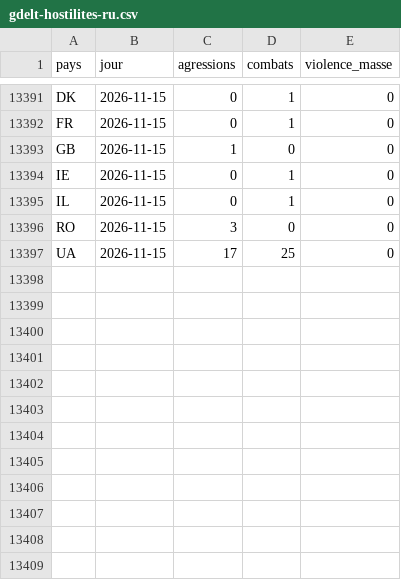
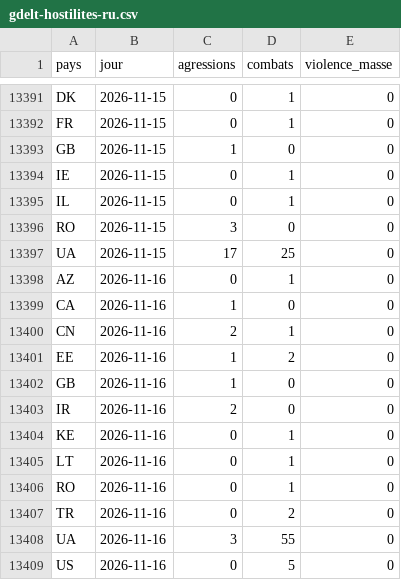
Before and after one commit to Othman-Benbrahim/metac-bot-template, a CSV file: registre/gdelt-hostilites-ru.csv, drawn as a sheet; only a part is shown, gaps mark what is left out.

```diff
--- a/registre/gdelt-hostilites-ru.csv
+++ b/registre/gdelt-hostilites-ru.csv
@@ -13397 +13397,13 @@ RO,2026-11-15,3,0,0
 UA,2026-11-15,17,25,0
+AZ,2026-11-16,0,1,0
+CA,2026-11-16,1,0,0
+CN,2026-11-16,2,1,0
+EE,2026-11-16,1,2,0
+GB,2026-11-16,1,0,0
+IR,2026-11-16,2,0,0
+KE,2026-11-16,0,1,0
+LT,2026-11-16,0,1,0
+RO,2026-11-16,0,1,0
+TR,2026-11-16,0,2,0
+UA,2026-11-16,3,55,0
+US,2026-11-16,0,5,0
```
Also changed, not shown: registre/gdelt-chine-sanctions.csv, registre/gdelt-paires-jour.csv, 6 other files.
